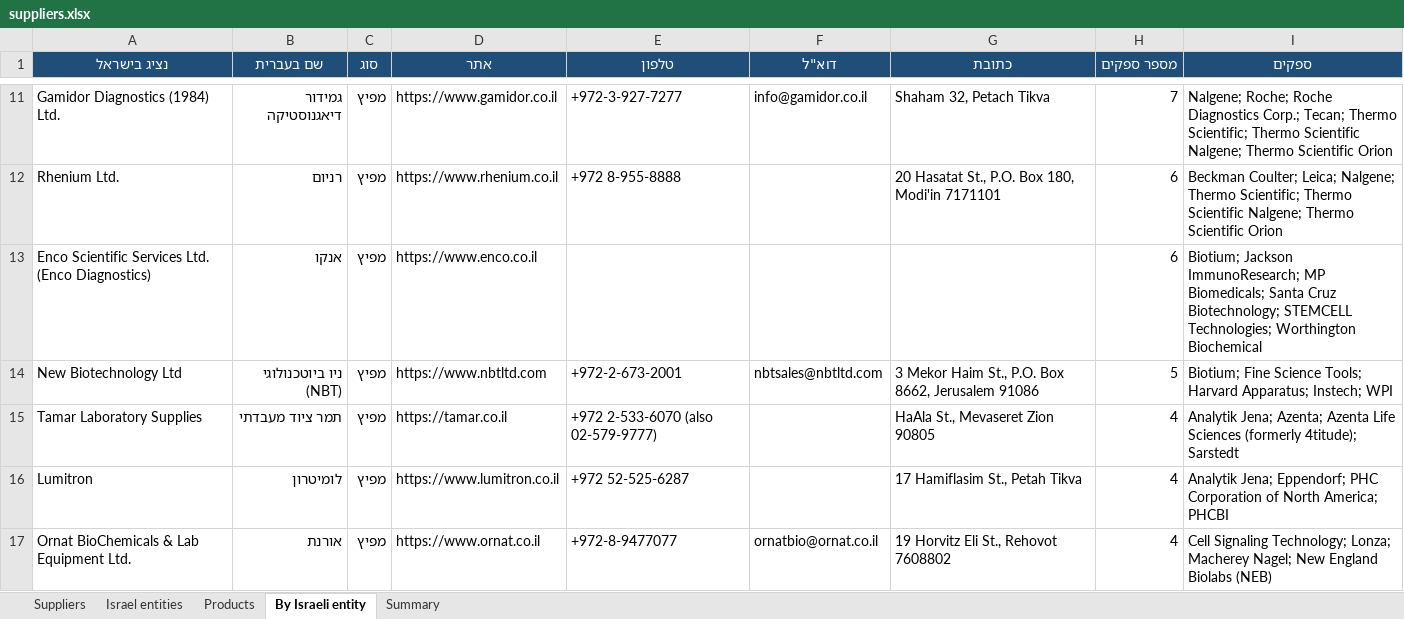
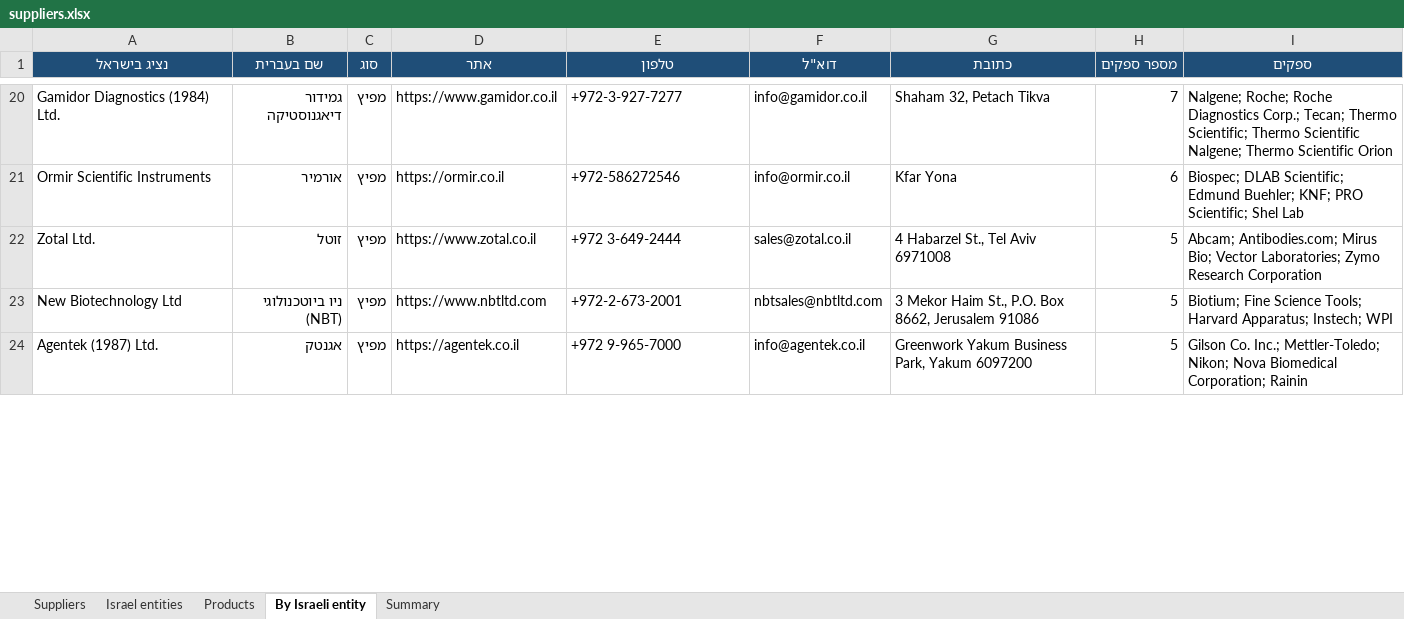
Before and after one commit to ditri12/ditri12, an Excel workbook: lab-equipment-manufacturers/data/suppliers.xlsx, sheet By Israeli entity, drawn as a sheet; only a part is shown, gaps mark what is left out; values as stored, in another font and other column widths than the file's, no borders; removed rows and columns are numbered as before the commit, all else as after; the diff covers the shown part only; the diff names each change by its address in the sheet, - before the commit and + after, or states it on an @@ line.

```diff
--- a/lab-equipment-manufacturers/data/suppliers.xlsx (sheet By Israeli entity)
+++ b/lab-equipment-manufacturers/data/suppliers.xlsx (sheet By Israeli entity)
-row 12: Rhenium Ltd. | רניום | מפיץ | https://www.rhenium.co.il | +972 8-955-8888 |  | 20 Hasatat St., P.O. Box 180, Modi'in 7171101 | 6 | Beckman Coulter; Leica; Nalgene; Thermo Scientific; Thermo Scientific Nalgene; Thermo Scientific Orion
-row 13: Enco Scientific Services Ltd. (Enco Diagnostics) | אנקו | מפיץ | https://www.enco.co.il |  |  |  | 6 | Biotium; Jackson ImmunoResearch; MP Biomedicals; Santa Cruz Biotechnology; STEMCELL Technologies; Worthington Biochemical
+row 21: Ormir Scientific Instruments | אורמיר | מפיץ | https://ormir.co.il | +972-586272546 | info@ormir.co.il | Kfar Yona | 6 | Biospec; DLAB Scientific; Edmund Buehler; KNF; PRO Scientific; Shel Lab
+row 22: Zotal Ltd. | זוטל | מפיץ | https://www.zotal.co.il | +972 3-649-2444 | sales@zotal.co.il | 4 Habarzel St., Tel Aviv 6971008 | 5 | Abcam; Antibodies.com; Mirus Bio; Vector Laboratories; Zymo Research Corporation
-row 15: Tamar Laboratory Supplies | תמר ציוד מעבדתי | מפיץ | https://tamar.co.il | +972 2-533-6070 (also 02-579-9777) |  | HaAla St., Mevaseret Zion 90805 | 4 | Analytik Jena; Azenta; Azenta Life Sciences (formerly 4titude); Sarstedt
-row 16: Lumitron | לומיטרון | מפיץ | https://www.lumitron.co.il | +972 52-525-6287 |  | 17 Hamiflasim St., Petah Tikva | 4 | Analytik Jena; Eppendorf; PHC Corporation of North America; PHCBI
-row 17: Ornat BioChemicals & Lab Equipment Ltd. | אורנת | מפיץ | https://www.ornat.co.il | +972-8-9477077 | ornatbio@ornat.co.il | 19 Horvitz Eli St., Rehovot 7608802 | 4 | Cell Signaling Technology; Lonza; Macherey Nagel; New England Biolabs (NEB)
+row 24: Agentek (1987) Ltd. | אגנטק | מפיץ | https://agentek.co.il | +972 9-965-7000 | info@agentek.co.il | Greenwork Yakum Business Park, Yakum 6097200 | 5 | Gilson Co. Inc.; Mettler-Toledo; Nikon; Nova Biomedical Corporation; Rainin
```
Also changed, not shown: 23 added rows, 13 removed rows and 2 edited cells elsewhere in this sheet, sheet Israel entities, sheet Suppliers, 10 other files.
